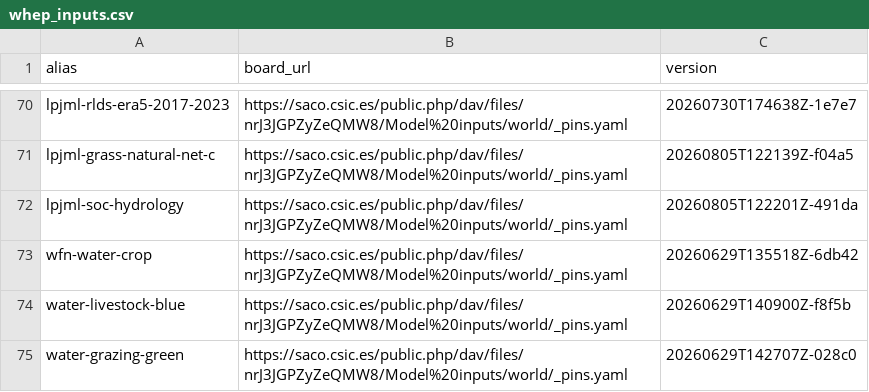
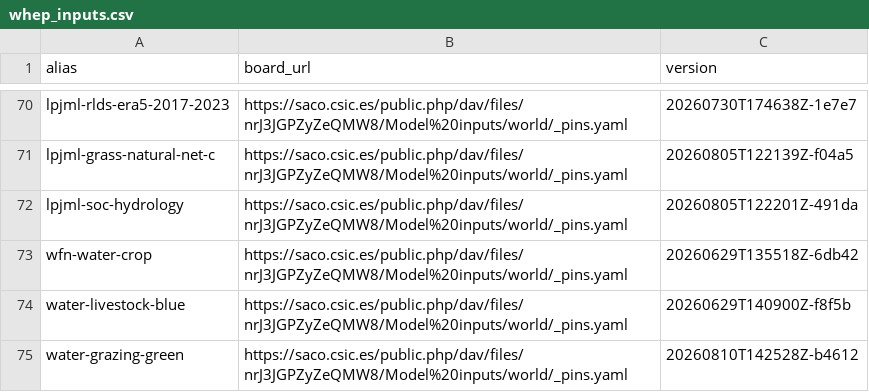
Before and after one commit to eduaguilera/whep, a CSV file: inst/extdata/whep_inputs.csv, drawn as a sheet; only a part is shown, gaps mark what is left out.

```diff
--- a/inst/extdata/whep_inputs.csv
+++ b/inst/extdata/whep_inputs.csv
@@ -74,2 +74,2 @@ wfn-water-crop,https://saco.csic.es/public.php/dav/files/nrJ3JGPZyZeQMW8/Model%2
 water-livestock-blue,https://saco.csic.es/public.php/dav/files/nrJ3JGPZyZeQMW8/Model%20inputs/world/_pins.yaml,20260629T140900Z-f8f5b
-water-grazing-green,https://saco.csic.es/public.php/dav/files/nrJ3JGPZyZeQMW8/Model%20inputs/world/_pins.yaml,20260629T142707Z-028c0
+water-grazing-green,https://saco.csic.es/public.php/dav/files/nrJ3JGPZyZeQMW8/Model%20inputs/world/_pins.yaml,20260810T142528Z-b4612
```
Also changed, not shown: 5 other files.
